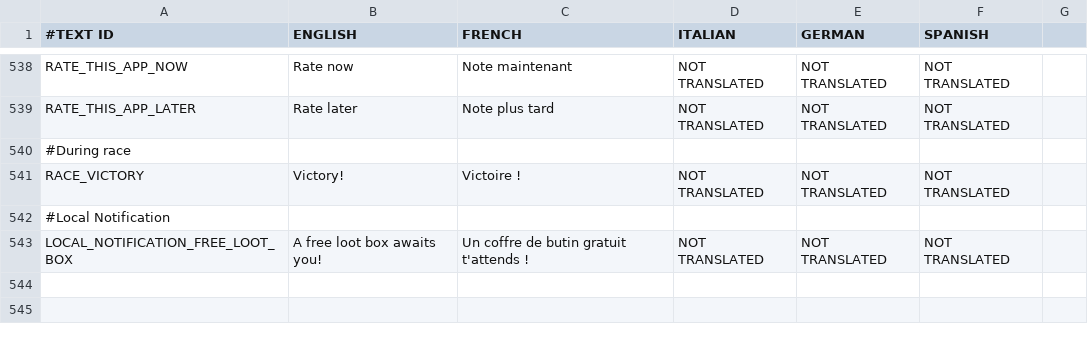
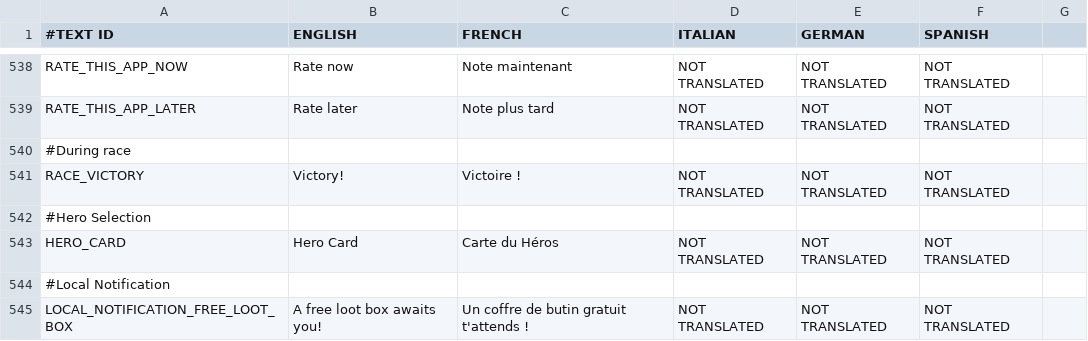
Before and after one commit to shahbazGamedev/Hero-s-Run, a CSV file: Assets/Resources/Localization/GameText.csv, drawn as a sheet; only a part is shown, gaps mark what is left out; the diff names each change by its address in the sheet, - before the commit and + after, or states it on an @@ line.

Commit message:
Hero Card part 1 - Hero Selection screen

```diff
--- a/Assets/Resources/Localization/GameText.csv
+++ b/Assets/Resources/Localization/GameText.csv
+row 542: #Hero Selection
+row 543: HERO_CARD | Hero Card | Carte du Héros | NOT TRANSLATED | NOT TRANSLATED | NOT TRANSLATED
```
Also changed, not shown: 6 other files.
